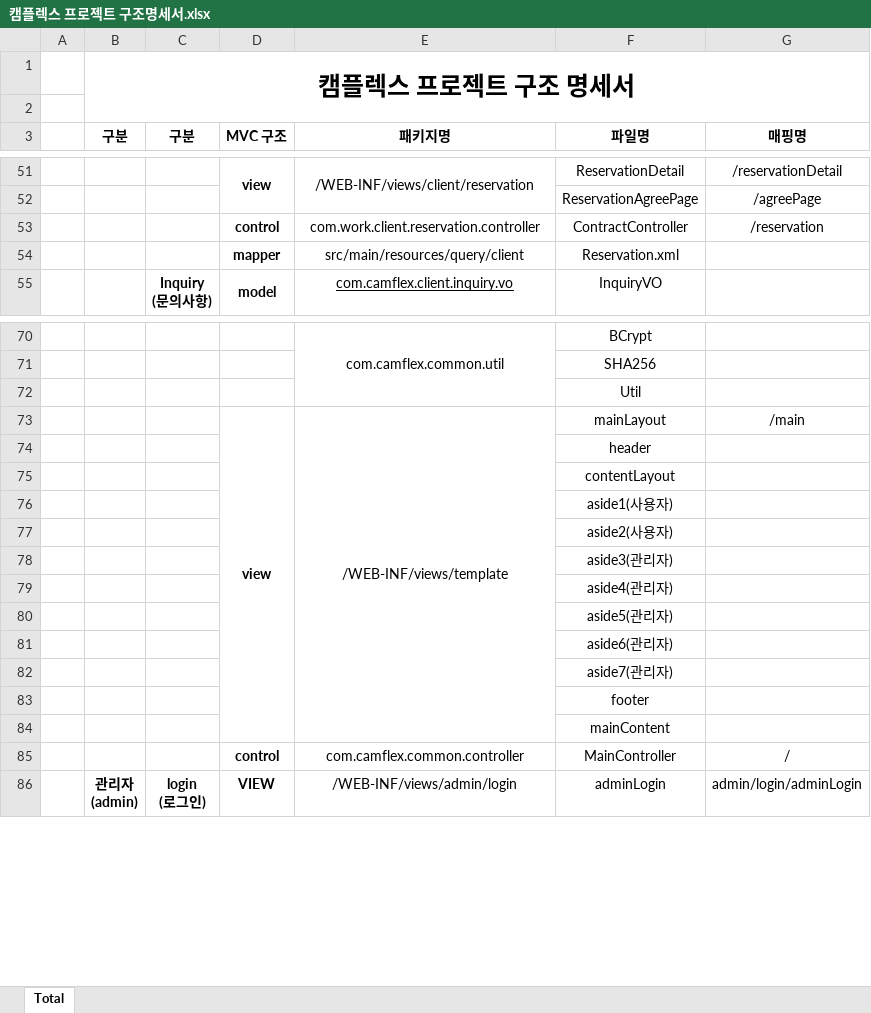
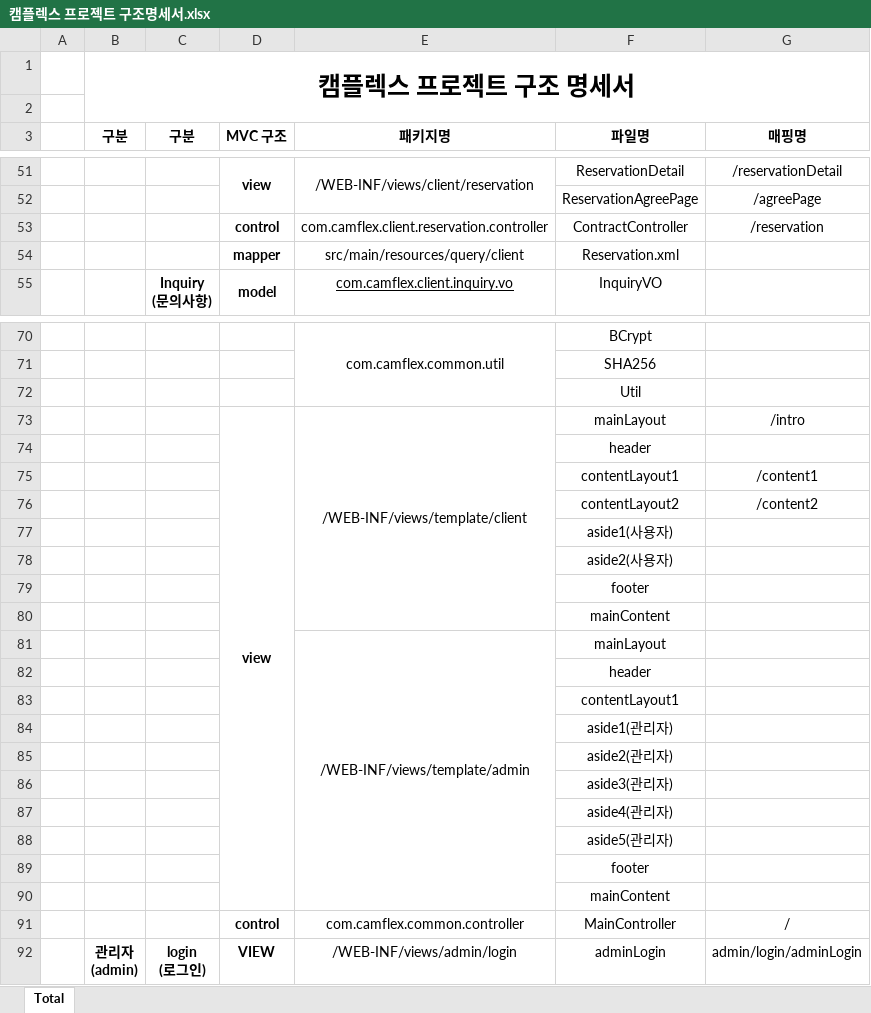
Before and after one commit to seoulsudal/CamFlexProject, an Excel workbook: 프로젝트 산출물/10. 구조명세서/캠플렉스 프로젝트 구조명세서.xlsx, sheet Total, drawn as a sheet; only a part is shown, gaps mark what is left out; values as stored, in another font and other column widths than the file's, no borders; removed rows and columns are numbered as before the commit, all else as after; the diff names each change by its address in the sheet, - before the commit and + after, or states it on an @@ line.

```diff
--- a/프로젝트 산출물/10. 구조명세서/캠플렉스 프로젝트 구조명세서.xlsx (sheet Total)
+++ b/프로젝트 산출물/10. 구조명세서/캠플렉스 프로젝트 구조명세서.xlsx (sheet Total)
-E53 (패키지명): com.work.client.reservation.controller
+E53 (패키지명): com.camflex.client.reservation.controller
-E73 (패키지명): /WEB-INF/views/template
+E73 (패키지명): /WEB-INF/views/template/client
-E73:E84 merged
+E73:E80 merged
-G73 (매핑명): /main
+G73 (매핑명): /intro
-row 75:  |  |  |  |  | contentLayout
+row 75:  |  |  |  |  | contentLayout1 | /content1
+row 76:  |  |  |  |  | contentLayout2 | /content2
+row 79:  |  |  |  |  | footer
+row 80:  |  |  |  |  | mainContent
+row 81:  |  |  |  | /WEB-INF/views/template/admin | mainLayout
+row 82:  |  |  |  |  | header
+row 83:  |  |  |  |  | contentLayout1
+row 84:  |  |  |  |  | aside1(관리자)
+row 85:  |  |  |  |  | aside2(관리자)
-row 81:  |  |  |  |  | aside6(관리자)
-row 82:  |  |  |  |  | aside7(관리자)
```
Also changed, not shown: 1 other file.
